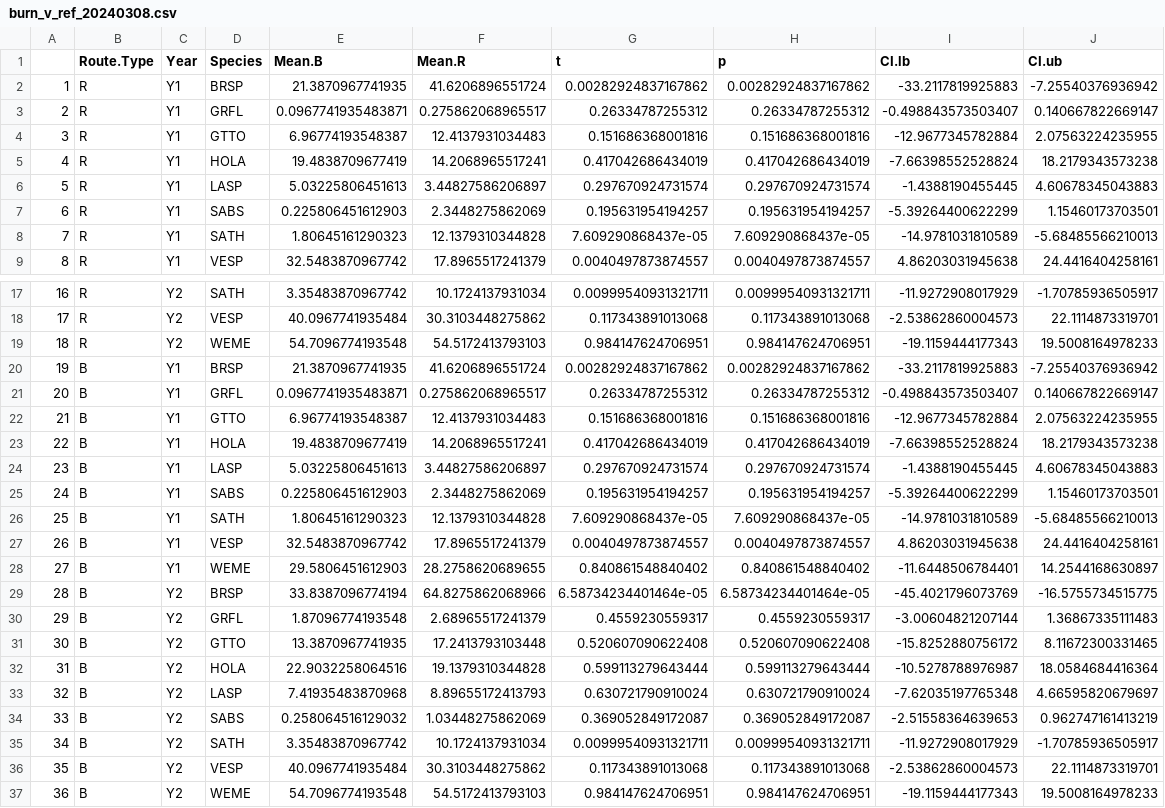
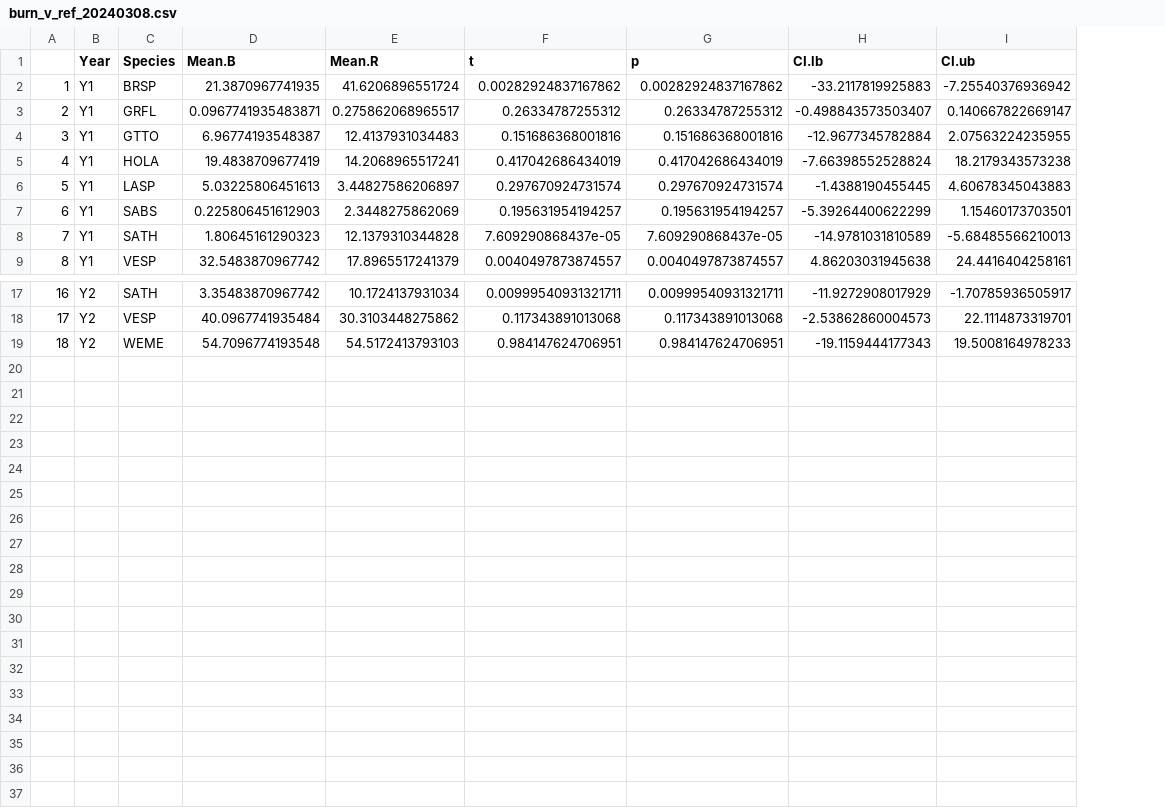
Before and after one commit to harrodw/Sagebrush_Songbirds_Code, a CSV file: Data/Outputs/burn_v_ref_20240308.csv, drawn as a sheet; only a part is shown, gaps mark what is left out; the diff names each change by its address in the sheet, - before the commit and + after, or states it on an @@ line.

```diff
--- a/Data/Outputs/burn_v_ref_20240308.csv
+++ b/Data/Outputs/burn_v_ref_20240308.csv
-column B (Route.Type), rows 2-9: all R; rows 17-19: all R
-row 20: 19 | B | Y1 | BRSP | 21.3870967741935 | 41.6206896551724 | 0.00282924837167862 | 0.00282924837167862 | -33.2117819925883 | -7.25540376936942
-row 21: 20 | B | Y1 | GRFL | 0.0967741935483871 | 0.275862068965517 | 0.26334787255312 | 0.26334787255312 | -0.498843573503407 | 0.140667822669147
-row 22: 21 | B | Y1 | GTTO | 6.96774193548387 | 12.4137931034483 | 0.151686368001816 | 0.151686368001816 | -12.9677345782884 | 2.07563224235955
-row 23: 22 | B | Y1 | HOLA | 19.4838709677419 | 14.2068965517241 | 0.417042686434019 | 0.417042686434019 | -7.66398552528824 | 18.2179343573238
-row 24: 23 | B | Y1 | LASP | 5.03225806451613 | 3.44827586206897 | 0.297670924731574 | 0.297670924731574 | -1.4388190455445 | 4.60678345043883
-row 25: 24 | B | Y1 | SABS | 0.225806451612903 | 2.3448275862069 | 0.195631954194257 | 0.195631954194257 | -5.39264400622299 | 1.15460173703501
-row 26: 25 | B | Y1 | SATH | 1.80645161290323 | 12.1379310344828 | 7.609290868437e-05 | 7.609290868437e-05 | -14.9781031810589 | -5.68485566210013
-row 27: 26 | B | Y1 | VESP | 32.5483870967742 | 17.8965517241379 | 0.0040497873874557 | 0.0040497873874557 | 4.86203031945638 | 24.4416404258161
-row 28: 27 | B | Y1 | WEME | 29.5806451612903 | 28.2758620689655 | 0.840861548840402 | 0.840861548840402 | -11.6448506784401 | 14.2544168630897
-row 29: 28 | B | Y2 | BRSP | 33.8387096774194 | 64.8275862068966 | 6.58734234401464e-05 | 6.58734234401464e-05 | -45.4021796073769 | -16.5755734515775
-row 30: 29 | B | Y2 | GRFL | 1.87096774193548 | 2.68965517241379 | 0.4559230559317 | 0.4559230559317 | -3.00604821207144 | 1.36867335111483
-row 31: 30 | B | Y2 | GTTO | 13.3870967741935 | 17.2413793103448 | 0.520607090622408 | 0.520607090622408 | -15.8252880756172 | 8.11672300331465
-row 32: 31 | B | Y2 | HOLA | 22.9032258064516 | 19.1379310344828 | 0.599113279643444 | 0.599113279643444 | -10.5278788976987 | 18.0584684416364
-row 33: 32 | B | Y2 | LASP | 7.41935483870968 | 8.89655172413793 | 0.630721790910024 | 0.630721790910024 | -7.62035197765348 | 4.66595820679697
-row 34: 33 | B | Y2 | SABS | 0.258064516129032 | 1.03448275862069 | 0.369052849172087 | 0.369052849172087 | -2.51558364639653 | 0.962747161413219
-row 35: 34 | B | Y2 | SATH | 3.35483870967742 | 10.1724137931034 | 0.00999540931321711 | 0.00999540931321711 | -11.9272908017929 | -1.70785936505917
-row 36: 35 | B | Y2 | VESP | 40.0967741935484 | 30.3103448275862 | 0.117343891013068 | 0.117343891013068 | -2.53862860004573 | 22.1114873319701
-row 37: 36 | B | Y2 | WEME | 54.7096774193548 | 54.5172413793103 | 0.984147624706951 | 0.984147624706951 | -19.1159444177343 | 19.5008164978233
```
Also changed, not shown: 10 other files.
